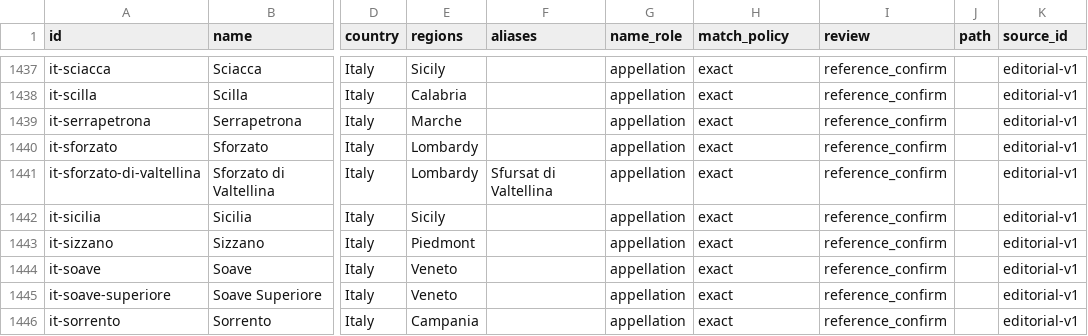
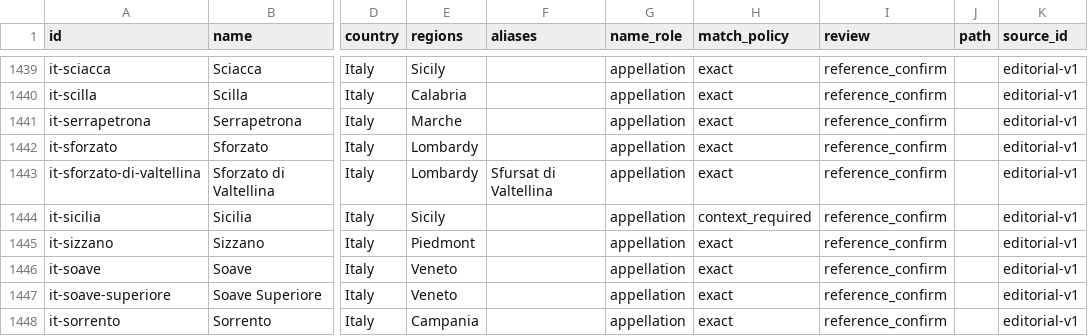
Before and after one commit to n8rtz/Wine-Manager-Android, a CSV file: data/wine-knowledge/origins.csv, drawn as a sheet; only a part is shown, gaps mark what is left out; addresses are those after the commit; the diff covers the shown part only; the diff names each change by its address in the sheet, - before the commit and + after, or states it on an @@ line.

```diff
--- a/data/wine-knowledge/origins.csv
+++ b/data/wine-knowledge/origins.csv
-H1444 (match_policy): exact
+H1444 (match_policy): context_required
```
Also changed, not shown: 2 added rows and 7 edited cells elsewhere in this file, 17 other files.
